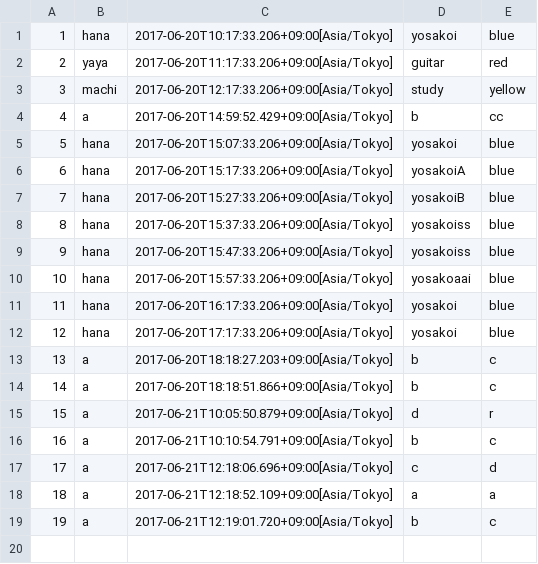
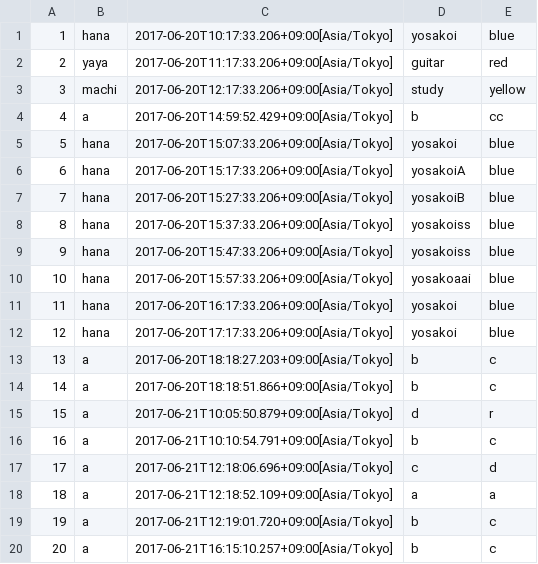
Before and after one commit to sakura818/write-http-server-01, a CSV file: src/main/resources/SaveBoard.csv, drawn as a sheet.

```diff
--- a/src/main/resources/SaveBoard.csv
+++ b/src/main/resources/SaveBoard.csv
@@ -19 +19,2 @@
 19,a,2017-06-21T12:19:01.720+09:00[Asia/Tokyo],b,c
+20,a,2017-06-21T16:15:10.257+09:00[Asia/Tokyo],b,c
```
Also changed, not shown: 1 other file.
